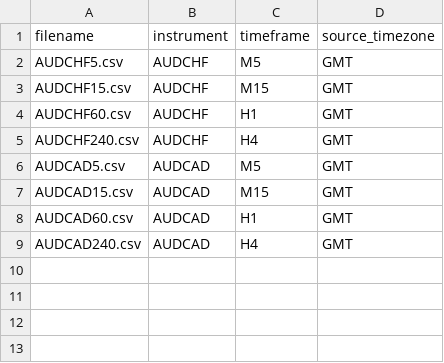
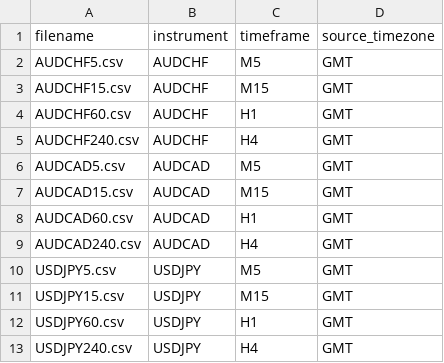
Before and after one commit to claudecollab3/Forex-Data, a CSV file: raw/sources.csv, drawn as a sheet; the diff names each change by its address in the sheet, - before the commit and + after, or states it on an @@ line.

```diff
--- a/raw/sources.csv
+++ b/raw/sources.csv
+row 10: USDJPY5.csv | USDJPY | M5 | GMT
+row 11: USDJPY15.csv | USDJPY | M15 | GMT
+row 12: USDJPY60.csv | USDJPY | H1 | GMT
+row 13: USDJPY240.csv | USDJPY | H4 | GMT
```
Also changed, not shown: manifest/manifest.csv, 9 other files.
